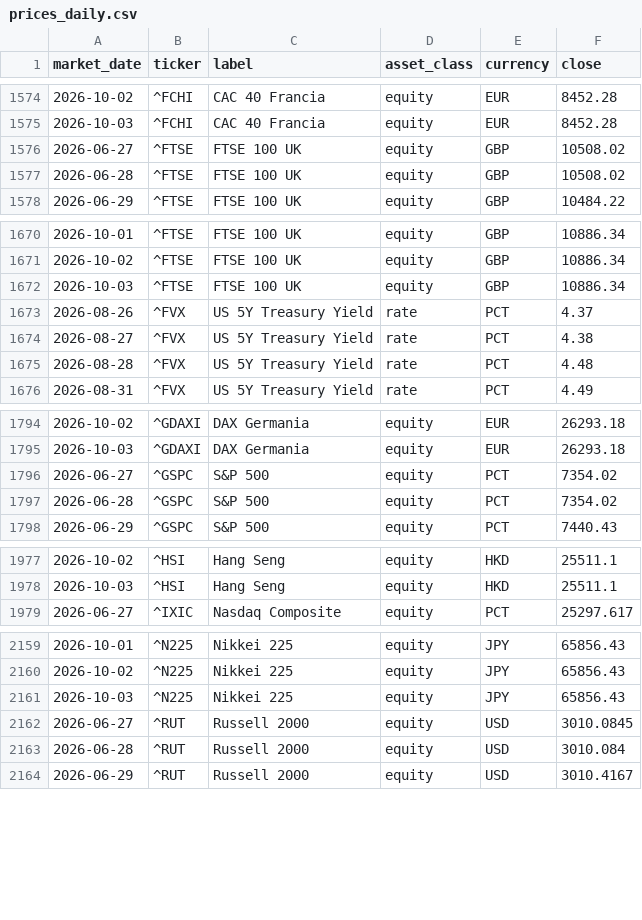
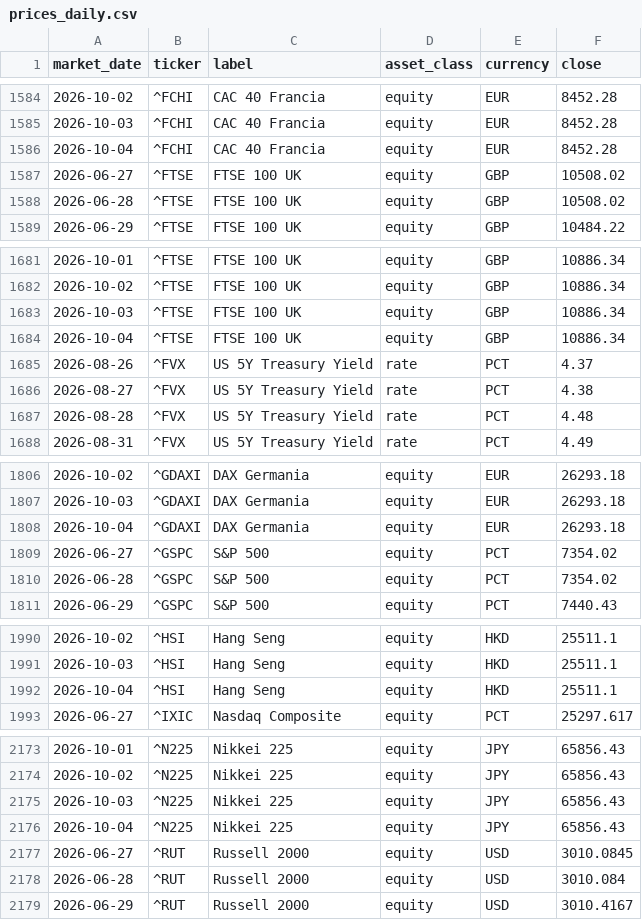
Before and after one commit to flenghij27-cb27/moneys-monitor, a CSV file: data/prices_daily.csv, drawn as a sheet; only a part is shown, gaps mark what is left out; the diff covers the shown part only.

```diff
--- a/data/prices_daily.csv
+++ b/data/prices_daily.csv
@@ -1575,2 +1585,3 @@ market_date,ticker,label,asset_class,currency,close
 2026-10-03,^FCHI,CAC 40 Francia,equity,EUR,8452.28
+2026-10-04,^FCHI,CAC 40 Francia,equity,EUR,8452.28
 2026-06-27,^FTSE,FTSE 100 UK,equity,GBP,10508.02
@@ -1672,2 +1683,3 @@ market_date,ticker,label,asset_class,currency,close
 2026-10-03,^FTSE,FTSE 100 UK,equity,GBP,10886.34
+2026-10-04,^FTSE,FTSE 100 UK,equity,GBP,10886.34
 2026-08-26,^FVX,US 5Y Treasury Yield,rate,PCT,4.37
@@ -1795,2 +1807,3 @@ market_date,ticker,label,asset_class,currency,close
 2026-10-03,^GDAXI,DAX Germania,equity,EUR,26293.18
+2026-10-04,^GDAXI,DAX Germania,equity,EUR,26293.18
 2026-06-27,^GSPC,S&P 500,equity,PCT,7354.02
@@ -1978,2 +1991,3 @@ market_date,ticker,label,asset_class,currency,close
 2026-10-03,^HSI,Hang Seng,equity,HKD,25511.1
+2026-10-04,^HSI,Hang Seng,equity,HKD,25511.1
 2026-06-27,^IXIC,Nasdaq Composite,equity,PCT,25297.617
@@ -2161,2 +2175,3 @@ market_date,ticker,label,asset_class,currency,close
 2026-10-03,^N225,Nikkei 225,equity,JPY,65856.43
+2026-10-04,^N225,Nikkei 225,equity,JPY,65856.43
 2026-06-27,^RUT,Russell 2000,equity,USD,3010.0845
```
Also changed, not shown: 12 added rows elsewhere in this file, data/prices.csv, 6 other files.
